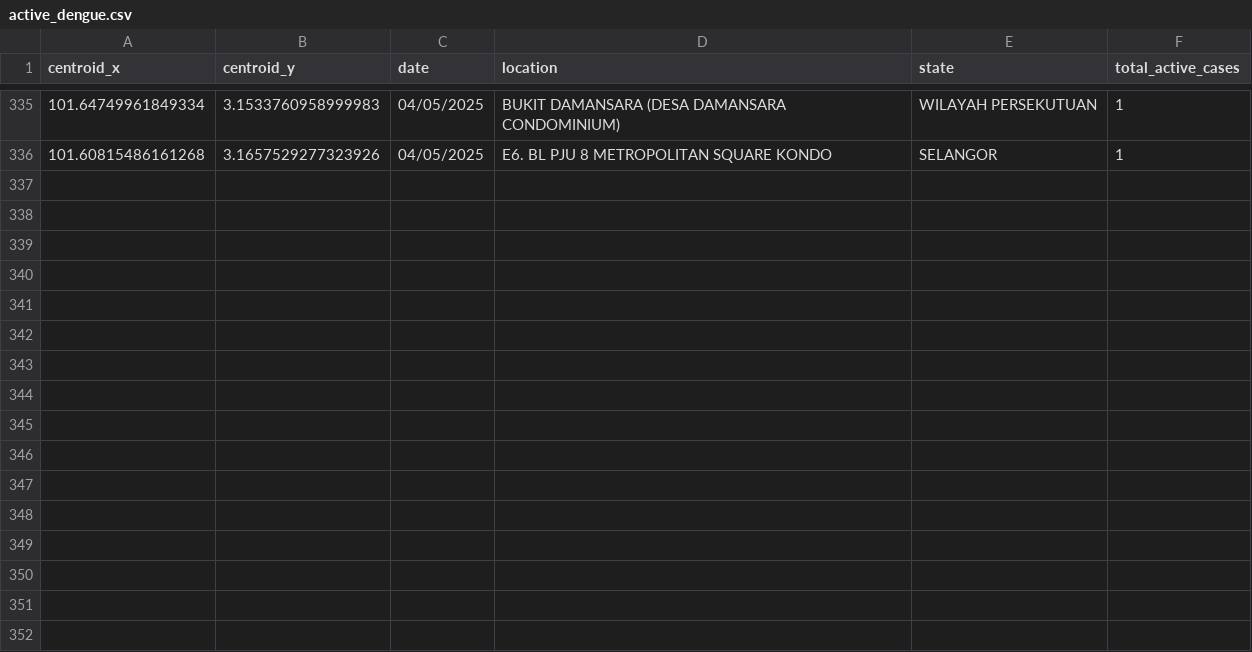
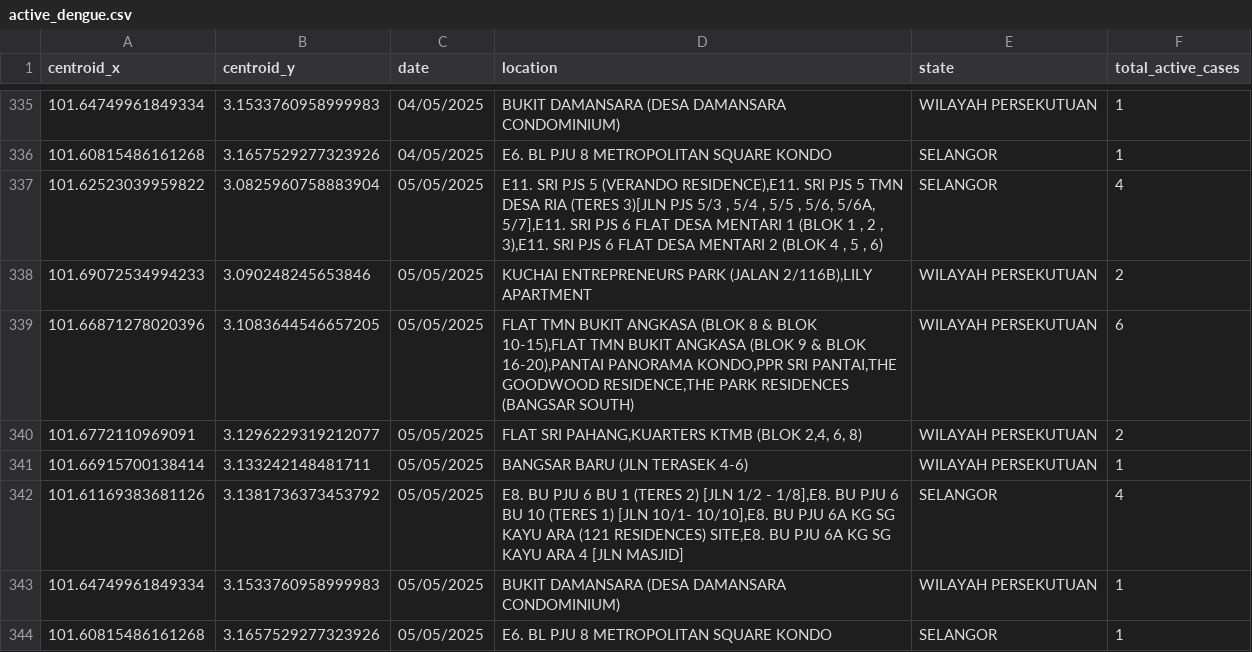
Before and after one commit to adamarbain/DailyScrapDengueData, a CSV file: active_dengue.csv, drawn as a sheet; only a part is shown, gaps mark what is left out.

```diff
--- a/active_dengue.csv
+++ b/active_dengue.csv
@@ -336 +336,9 @@ centroid_x,centroid_y,date,location,state,total_active_cases
 101.60815486161268,3.1657529277323926,04/05/2025,E6. BL PJU 8 METROPOLITAN SQUARE KONDO,SELANGOR,1
+101.62523039959822,3.0825960758883904,05/05/2025,"E11. SRI PJS 5 (VERANDO RESIDENCE),E11. SRI PJS 5 TMN DESA RIA (TERES 3)[JLN PJS 5/3 , 5/4 , 5/5 , 5/6, 5/6A, 5/7],E11. SRI PJS 6 FLAT DESA MENTARI 1 (BLOK 1 , 2 , 3),E11. SRI PJS 6 FLAT DESA MENTARI 2 (BLOK 4 , 5 , 6)",SELANGOR,4
+101.69072534994233,3.090248245653846,05/05/2025,"KUCHAI ENTREPRENEURS PARK (JALAN 2/116B),LILY APARTMENT",WILAYAH PERSEKUTUAN,2
+101.66871278020396,3.1083644546657205,05/05/2025,"FLAT TMN BUKIT ANGKASA (BLOK 8 & BLOK 10-15),FLAT TMN BUKIT ANGKASA (BLOK 9 & BLOK 16-20),PANTAI PANORAMA KONDO,PPR SRI PANTAI,THE GOODWOOD RESIDENCE,THE PARK RESIDENCES (BANGSAR SOUTH)",WILAYAH PERSEKUTUAN,6
+101.6772110969091,3.1296229319212077,05/05/2025,"FLAT SRI PAHANG,KUARTERS KTMB (BLOK 2,4, 6, 8)",WILAYAH PERSEKUTUAN,2
+101.66915700138414,3.133242148481711,05/05/2025,BANGSAR BARU (JLN TERASEK 4-6),WILAYAH PERSEKUTUAN,1
+101.61169383681126,3.1381736373453792,05/05/2025,"E8. BU PJU 6 BU 1 (TERES 2) [JLN 1/2 - 1/8],E8. BU PJU 6 BU 10 (TERES 1) [JLN 10/1- 10/10],E8. BU PJU 6A KG SG KAYU ARA (121 RESIDENCES) SITE,E8. BU PJU 6A KG SG KAYU ARA 4 [JLN MASJID]",SELANGOR,4
+101.64749961849334,3.1533760958999983,05/05/2025,BUKIT DAMANSARA (DESA DAMANSARA CONDOMINIUM),WILAYAH PERSEKUTUAN,1
+101.60815486161268,3.1657529277323926,05/05/2025,E6. BL PJU 8 METROPOLITAN SQUARE KONDO,SELANGOR,1
```
Also changed, not shown: dengue_hotspot.csv.
